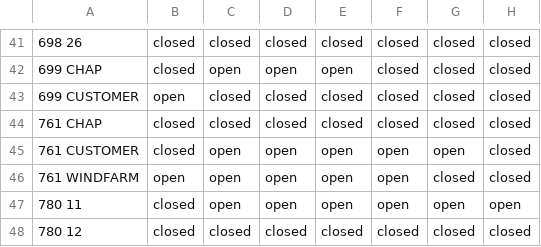
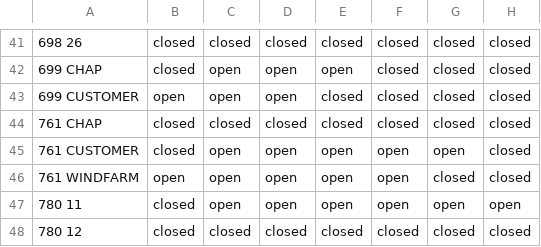
Before and after one commit to TNEI-Services-NI/desktopstudies, a CSV file: package/data/simtool/breakerstates/Opt5/allbreakers.csv, drawn as a sheet; only a part is shown, gaps mark what is left out; the diff names each change by its address in the sheet, - before the commit and + after, or states it on an @@ line.

```diff
--- a/package/data/simtool/breakerstates/Opt5/allbreakers.csv
+++ b/package/data/simtool/breakerstates/Opt5/allbreakers.csv
-C43: closed
+C43: open
-D43: closed
+D43: open
```
Also changed, not shown: package/data/simtool/networkviews/Opt5/views.csv, package/data/simtool/restorationsteps/Opt5/chapelcross/busbars_voltage.csv, 2 other files.
